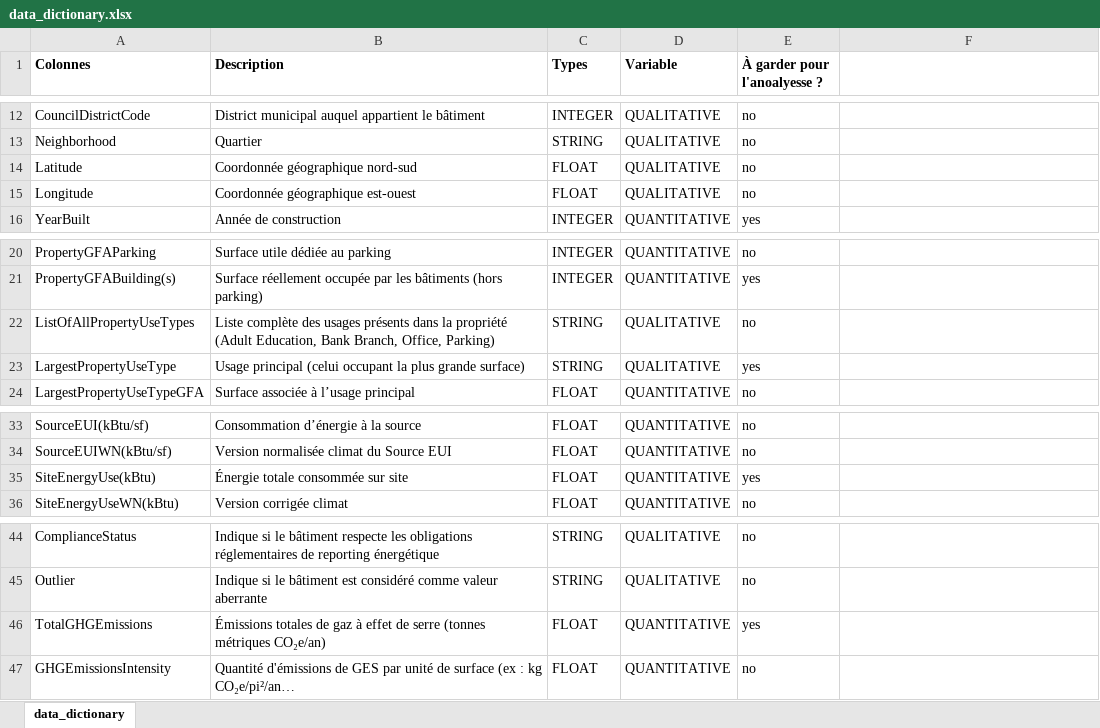
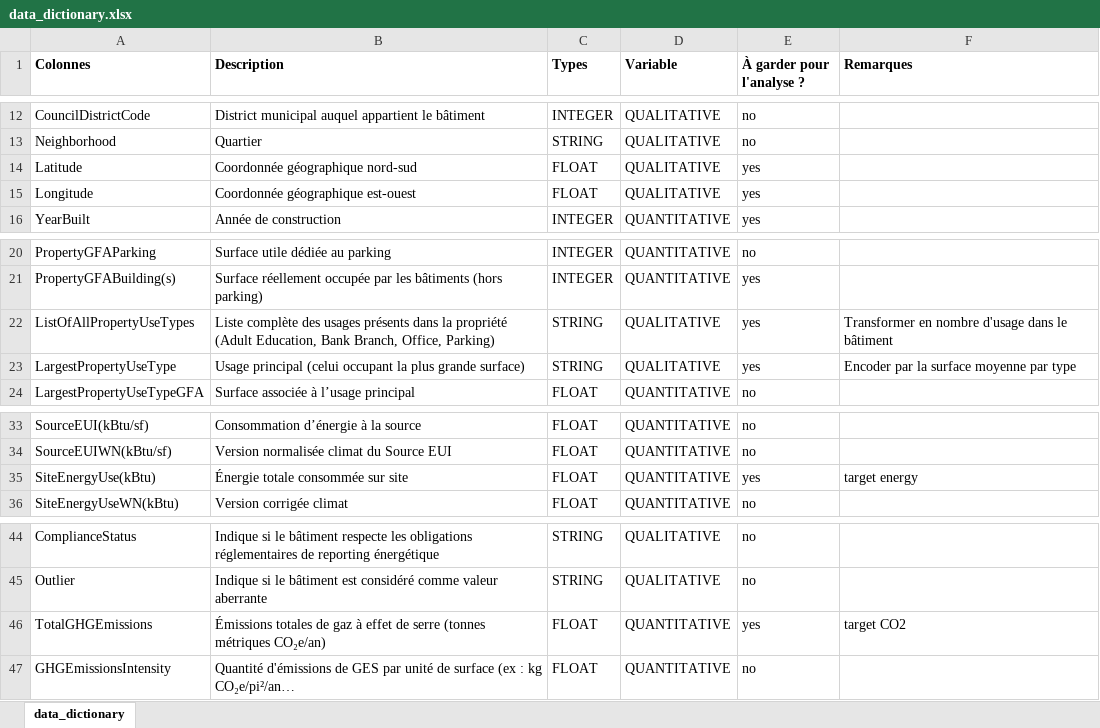
Before and after one commit to tgothie67-debug/6_Anticipez_les_besoins_en_consommation_de_batiments, an Excel workbook: data_dictionary.xlsx, sheet data_dictionary, drawn as a sheet; only a part is shown, gaps mark what is left out; long unchanged cells end in …; values as stored, in another font and other column widths than the file's, no borders; table styles not drawn; the diff names each change by its address in the sheet, - before the commit and + after, or states it on an @@ line.

```diff
--- a/data_dictionary.xlsx (sheet data_dictionary)
+++ b/data_dictionary.xlsx (sheet data_dictionary)
-E1: À garder pour l'anoalyesse ?
+E1: À garder pour l'analyse ?
-F1: (empty)
+F1: Remarques
-E14:E15 (À garder pour l'analyse ?): no
+E14:E15 (À garder pour l'analyse ?): yes
-E22 (À garder pour l'analyse ?): no
+E22 (À garder pour l'analyse ?): yes
-F22 (Remarques): (empty)
+F22 (Remarques): Transformer en nombre d'usage dans le bâtiment
-F23 (Remarques): (empty)
+F23 (Remarques): Encoder par la surface moyenne par type
-F35 (Remarques): (empty)
+F35 (Remarques): target energy
-F46 (Remarques): (empty)
+F46 (Remarques): target CO2
```
Also changed, not shown: 26 other files.
